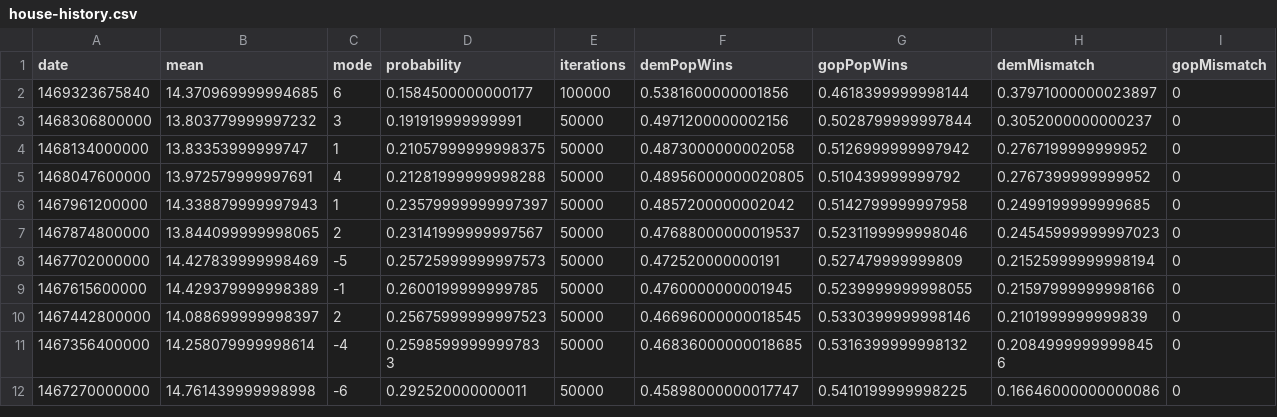
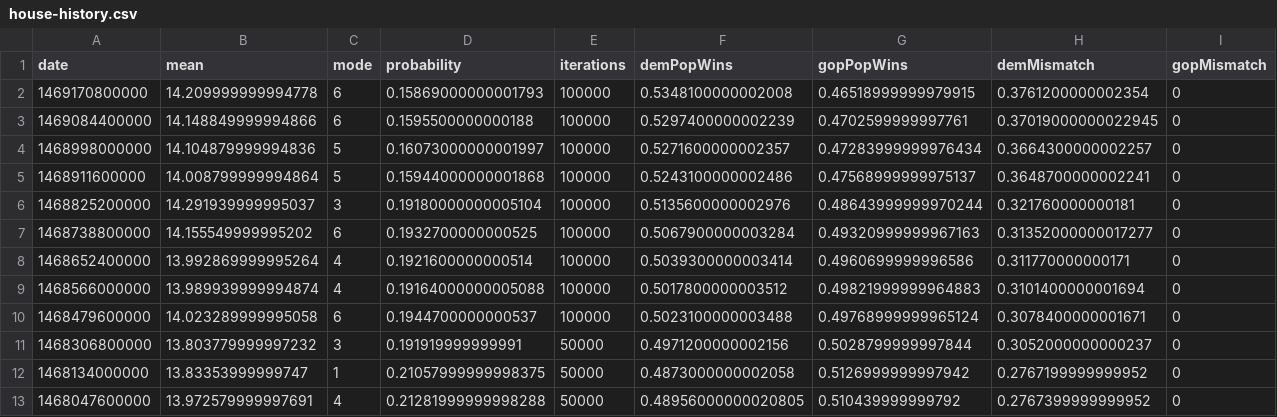
Before and after one commit to CoryMcCartan/election-2016, a CSV file: client/data/house-history.csv, drawn as a sheet; only a part is shown; the shorter side is filled out with more unchanged rows; removed rows and columns are numbered as before the commit, all else as after; rows hold the shown columns only; the diff names each change by its address in the sheet, - before the commit and + after, or states it on an @@ line.

```diff
--- a/client/data/house-history.csv
+++ b/client/data/house-history.csv
-row 2: 1469323675840 | 14.370969999994685 | 6 | 0.1584500000000177 | 100000 | 0.5381600000001856 | 0.4618399999998144 | 0.37971000000023897 | 0
+row 2: 1469170800000 | 14.209999999994778 | 6 | 0.15869000000001793 | 100000 | 0.5348100000002008 | 0.46518999999979915 | 0.3761200000002354 | 0
+row 3: 1469084400000 | 14.148849999994866 | 6 | 0.1595500000000188 | 100000 | 0.5297400000002239 | 0.4702599999997761 | 0.37019000000022945 | 0
+row 4: 1468998000000 | 14.104879999994836 | 5 | 0.16073000000001997 | 100000 | 0.5271600000002357 | 0.47283999999976434 | 0.3664300000002257 | 0
+row 5: 1468911600000 | 14.008799999994864 | 5 | 0.15944000000001868 | 100000 | 0.5243100000002486 | 0.47568999999975137 | 0.3648700000002241 | 0
+row 6: 1468825200000 | 14.291939999995037 | 3 | 0.19180000000005104 | 100000 | 0.5135600000002976 | 0.48643999999970244 | 0.321760000000181 | 0
+row 7: 1468738800000 | 14.155549999995202 | 6 | 0.1932700000000525 | 100000 | 0.5067900000003284 | 0.49320999999967163 | 0.31352000000017277 | 0
+row 8: 1468652400000 | 13.992869999995264 | 4 | 0.1921600000000514 | 100000 | 0.5039300000003414 | 0.4960699999996586 | 0.311770000000171 | 0
+row 9: 1468566000000 | 13.989939999994874 | 4 | 0.19164000000005088 | 100000 | 0.5017800000003512 | 0.49821999999964883 | 0.3101400000001694 | 0
+row 10: 1468479600000 | 14.023289999995058 | 6 | 0.1944700000000537 | 100000 | 0.5023100000003488 | 0.49768999999965124 | 0.3078400000001671 | 0
```
Also changed, not shown: client/data/president-electors.csv, client/data/president-history.csv, 12 other files.
